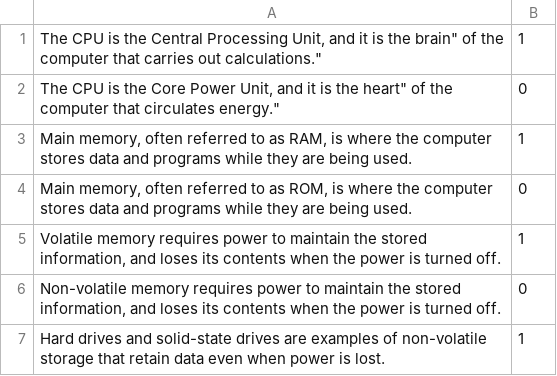
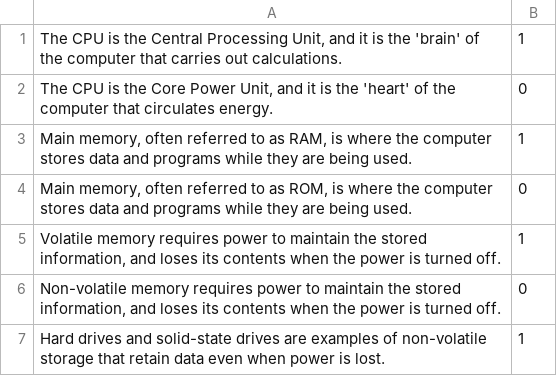
Before and after one commit to brendanpshea/computing_concepts_python, a CSV file: quiz/quiz_1.csv, drawn as a sheet; only a part is shown.

Commit message:
Update quiz_1.csv

```diff
--- a/quiz/quiz_1.csv
+++ b/quiz/quiz_1.csv
@@ -1,3 +1,3 @@
-"The CPU is the Central Processing Unit, and it is the "brain" of the computer that carries out calculations.", 1
-"The CPU is the Core Power Unit, and it is the "heart" of the computer that circulates energy.", 0
+"The CPU is the Central Processing Unit, and it is the 'brain' of the computer that carries out calculations.", 1
+"The CPU is the Core Power Unit, and it is the 'heart' of the computer that circulates energy.", 0
 "Main memory, often referred to as RAM, is where the computer stores data and programs while they are being used.", 1
```
